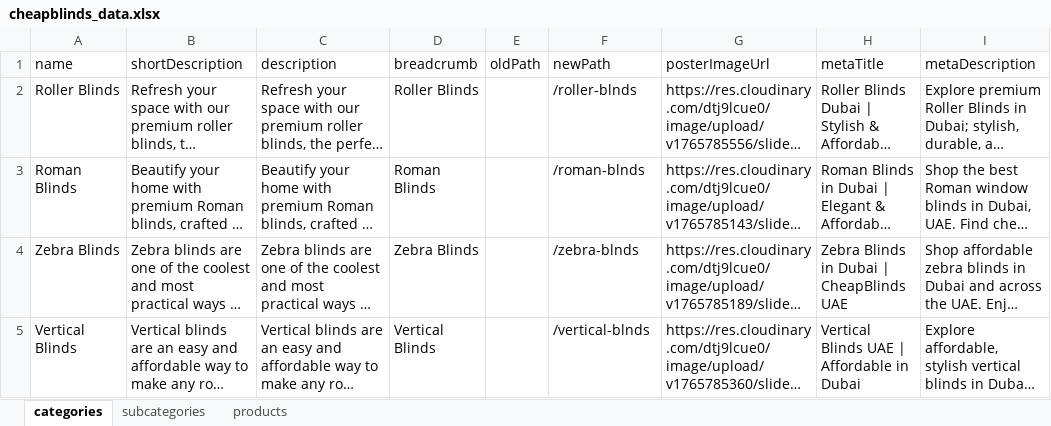
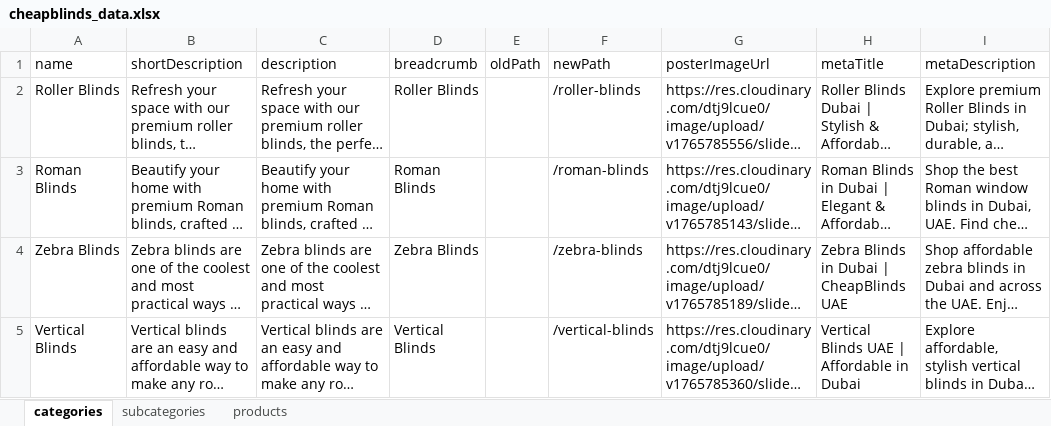
Before and after one commit to Team2Guys/cheapblinds-backend, an Excel workbook: prisma/seed/data/cheapblinds_data.xlsx, sheet categories, drawn as a sheet; only a part is shown; long unchanged cells end in …; values as stored, in another font and other column widths than the file's, no borders; charts and pictures and table styles not drawn; the diff names each change by its address in the sheet, - before the commit and + after, or states it on an @@ line.

```diff
--- a/prisma/seed/data/cheapblinds_data.xlsx (sheet categories)
+++ b/prisma/seed/data/cheapblinds_data.xlsx (sheet categories)
-F2 (newPath): /roller-blnds
+F2 (newPath): /roller-blinds
-F3 (newPath): /roman-blnds
+F3 (newPath): /roman-blinds
-F4 (newPath): /zebra-blnds
+F4 (newPath): /zebra-blinds
-F5 (newPath): /vertical-blnds
+F5 (newPath): /vertical-blinds
```
Also changed, not shown: sheet products.
